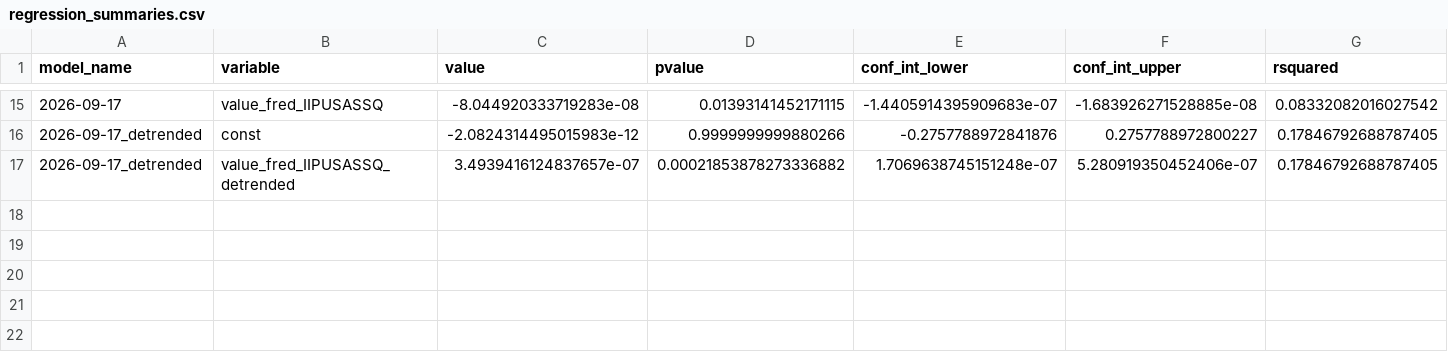
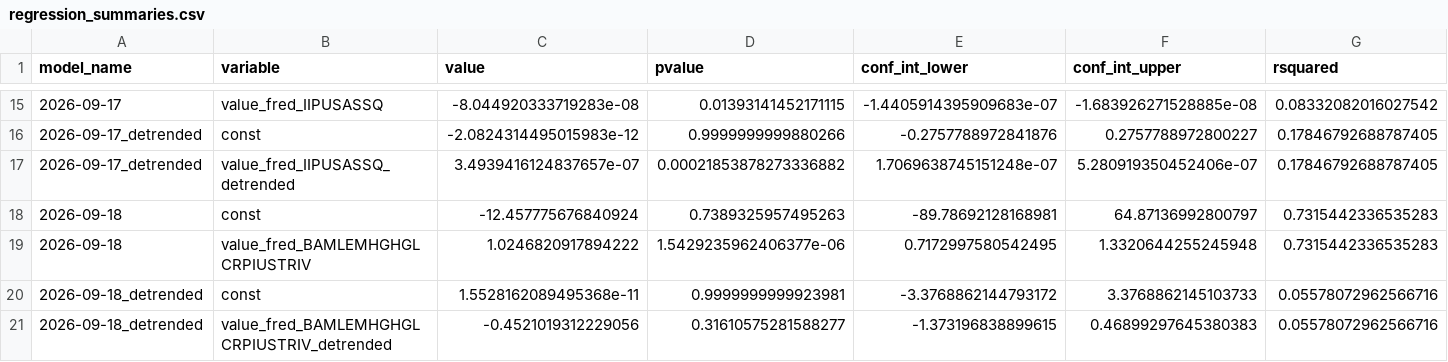
Before and after one commit to pranay-gundam/TidyTuesday, a CSV file: year_2026_week_38/regression_summaries.csv, drawn as a sheet; only a part is shown, gaps mark what is left out; rows hold the shown columns only; the diff names each change by its address in the sheet, - before the commit and + after, or states it on an @@ line.

```diff
--- a/year_2026_week_38/regression_summaries.csv
+++ b/year_2026_week_38/regression_summaries.csv
+row 18: 2026-09-18 | const | -12.457775676840924 | 0.7389325957495263 | -89.78692128168981 | 64.87136992800797 | 0.7315442336535283
+row 19: 2026-09-18 | value_fred_BAMLEMHGHGLCRPIUSTRIV | 1.0246820917894222 | 1.5429235962406377e-06 | 0.7172997580542495 | 1.3320644255245948 | 0.7315442336535283
+row 20: 2026-09-18_detrended | const | 1.5528162089495368e-11 | 0.9999999999923981 | -3.3768862144793172 | 3.3768862145103733 | 0.05578072962566716
+row 21: 2026-09-18_detrended | value_fred_BAMLEMHGHGLCRPIUSTRIV_detrended | -0.4521019312229056 | 0.31610575281588277 | -1.373196838899615 | 0.46899297645380383 | 0.05578072962566716
```
Also changed, not shown: 7 other files.
